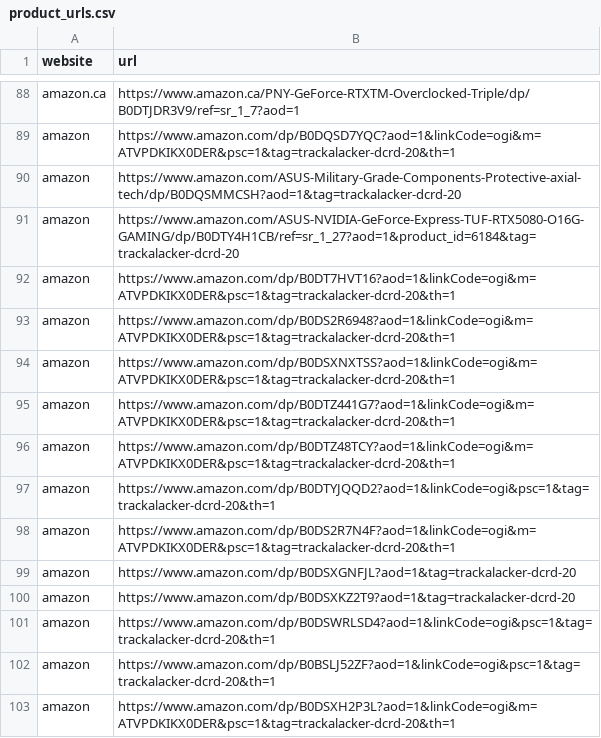
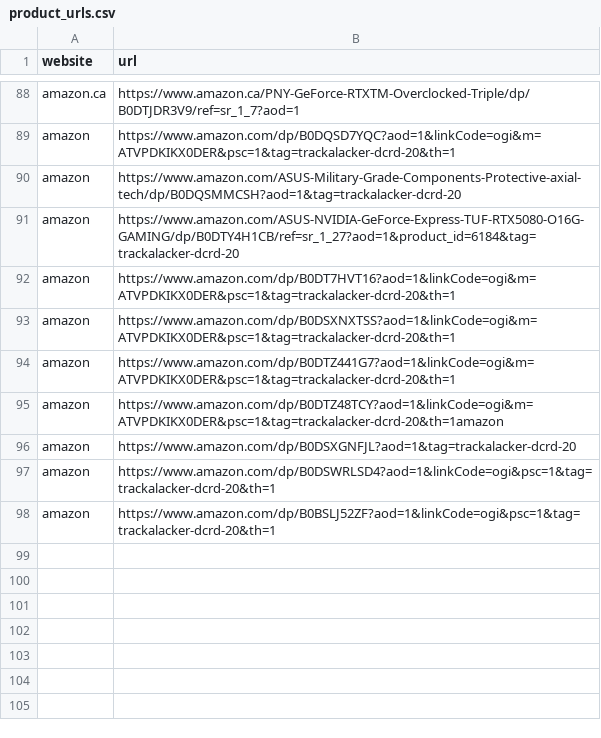
Before and after one commit to OneChanceLance/gpu_stock_checker, a CSV file: product_urls.csv, drawn as a sheet; only a part is shown, gaps mark what is left out.

Commit message:
newlist

```diff
--- a/product_urls.csv
+++ b/product_urls.csv
@@ -92,12 +92,7 @@ amazon,https://www.amazon.com/ASUS-NVIDIA-GeForce-Express-TUF-RTX5080-O16G-GAMIN
 amazon,https://www.amazon.com/dp/B0DT7HVT16?aod=1&linkCode=ogi&m=ATVPDKIKX0DER&psc=1&tag=trackalacker-dcrd-20&th=1
-amazon,https://www.amazon.com/dp/B0DS2R6948?aod=1&linkCode=ogi&m=ATVPDKIKX0DER&psc=1&tag=trackalacker-dcrd-20&th=1
 amazon,https://www.amazon.com/dp/B0DSXNXTSS?aod=1&linkCode=ogi&m=ATVPDKIKX0DER&psc=1&tag=trackalacker-dcrd-20&th=1
 amazon,https://www.amazon.com/dp/B0DTZ441G7?aod=1&linkCode=ogi&m=ATVPDKIKX0DER&psc=1&tag=trackalacker-dcrd-20&th=1
-amazon,https://www.amazon.com/dp/B0DTZ48TCY?aod=1&linkCode=ogi&m=ATVPDKIKX0DER&psc=1&tag=trackalacker-dcrd-20&th=1
-amazon,https://www.amazon.com/dp/B0DTYJQQD2?aod=1&linkCode=ogi&psc=1&tag=trackalacker-dcrd-20&th=1
-amazon,https://www.amazon.com/dp/B0DS2R7N4F?aod=1&linkCode=ogi&m=ATVPDKIKX0DER&psc=1&tag=trackalacker-dcrd-20&th=1
+amazon,https://www.amazon.com/dp/B0DTZ48TCY?aod=1&linkCode=ogi&m=ATVPDKIKX0DER&psc=1&tag=trackalacker-dcrd-20&th=1amazon
 amazon,https://www.amazon.com/dp/B0DSXGNFJL?aod=1&tag=trackalacker-dcrd-20
-amazon,https://www.amazon.com/dp/B0DSXKZ2T9?aod=1&tag=trackalacker-dcrd-20
 amazon,https://www.amazon.com/dp/B0DSWRLSD4?aod=1&linkCode=ogi&psc=1&tag=trackalacker-dcrd-20&th=1
 amazon,https://www.amazon.com/dp/B0BSLJ52ZF?aod=1&linkCode=ogi&psc=1&tag=trackalacker-dcrd-20&th=1
-amazon,https://www.amazon.com/dp/B0DSXH2P3L?aod=1&linkCode=ogi&m=ATVPDKIKX0DER&psc=1&tag=trackalacker-dcrd-20&th=1
```
